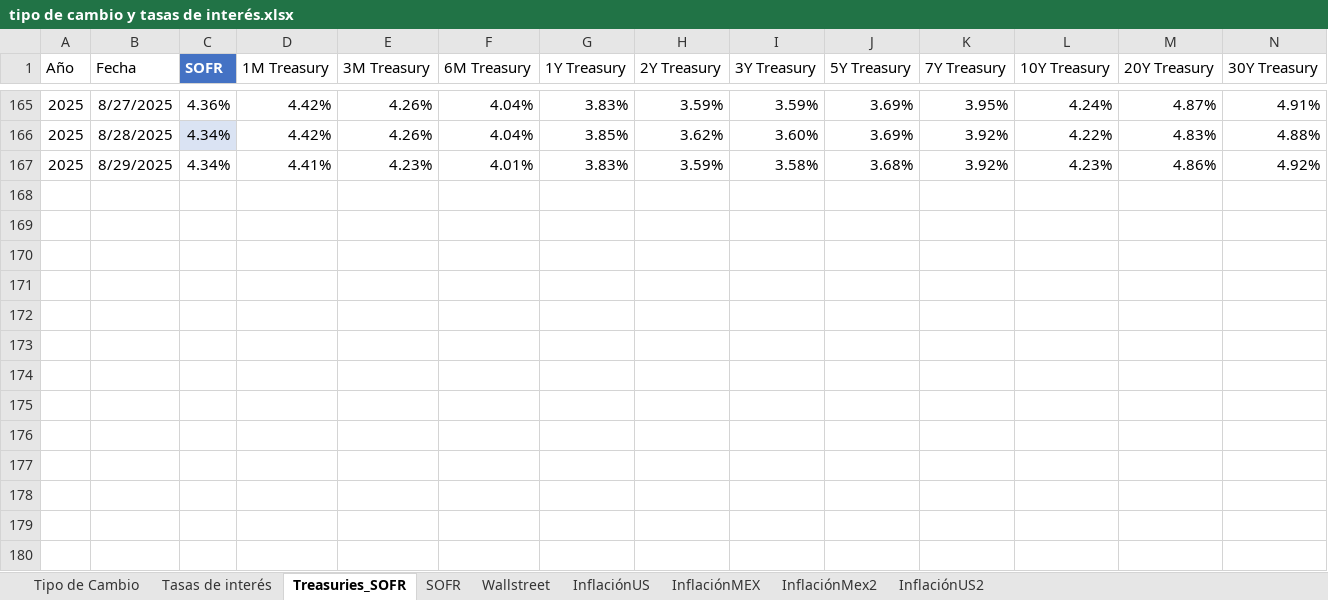
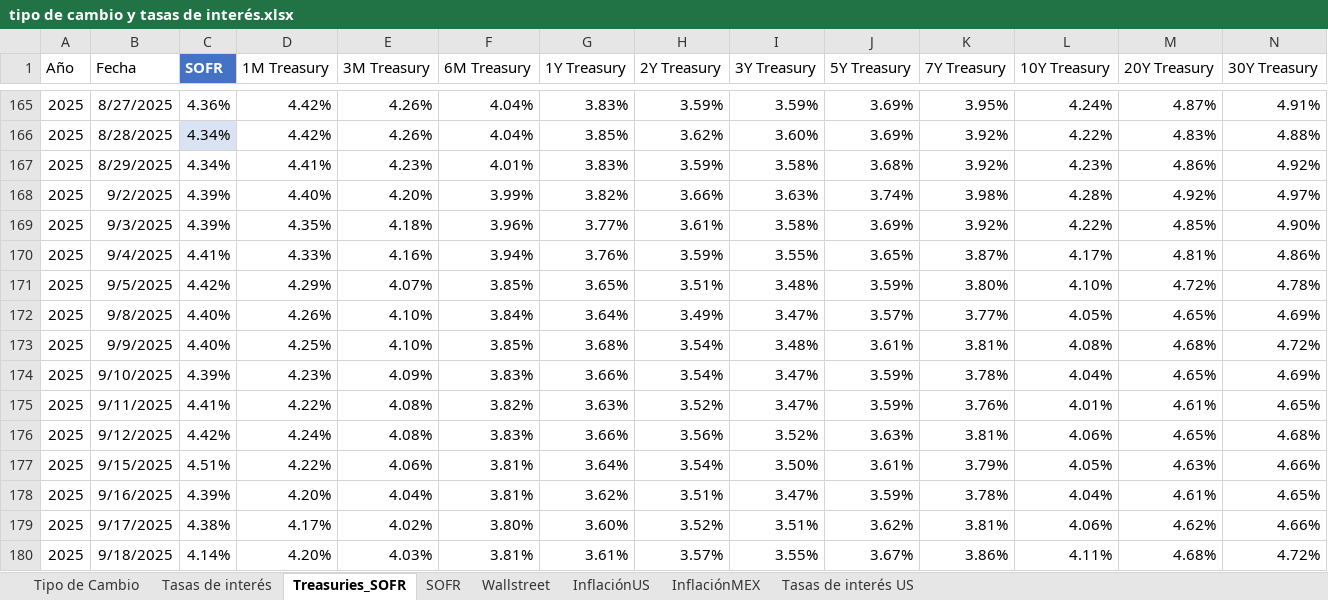
Before and after one commit to ldsanvid/IG-newsmonitoring, an Excel workbook: tipo de cambio y tasas de interés.xlsx, sheet Treasuries_SOFR, drawn as a sheet; only a part is shown, gaps mark what is left out; values as stored, in another font and other column widths than the file's, no borders; table styles not drawn; the diff names each change by its address in the sheet, - before the commit and + after, or states it on an @@ line.

Commit message:
agregar tasas de interés US

```diff
--- a/tipo de cambio y tasas de interés.xlsx (sheet Treasuries_SOFR)
+++ b/tipo de cambio y tasas de interés.xlsx (sheet Treasuries_SOFR)
-sheet tab: InflaciónMex2
-sheet tab: InflaciónUS2
+sheet tab: Tasas de interés US
+row 168: 2025 | 9/2/2025 | 4.39% | 4.40% | 4.20% | 3.99% | 3.82% | 3.66% | 3.63% | 3.74% | 3.98% | 4.28% | 4.92% | 4.97%
+row 169: 2025 | 9/3/2025 | 4.39% | 4.35% | 4.18% | 3.96% | 3.77% | 3.61% | 3.58% | 3.69% | 3.92% | 4.22% | 4.85% | 4.90%
+row 170: 2025 | 9/4/2025 | 4.41% | 4.33% | 4.16% | 3.94% | 3.76% | 3.59% | 3.55% | 3.65% | 3.87% | 4.17% | 4.81% | 4.86%
+row 171: 2025 | 9/5/2025 | 4.42% | 4.29% | 4.07% | 3.85% | 3.65% | 3.51% | 3.48% | 3.59% | 3.80% | 4.10% | 4.72% | 4.78%
+row 172: 2025 | 9/8/2025 | 4.40% | 4.26% | 4.10% | 3.84% | 3.64% | 3.49% | 3.47% | 3.57% | 3.77% | 4.05% | 4.65% | 4.69%
+row 173: 2025 | 9/9/2025 | 4.40% | 4.25% | 4.10% | 3.85% | 3.68% | 3.54% | 3.48% | 3.61% | 3.81% | 4.08% | 4.68% | 4.72%
+row 174: 2025 | 9/10/2025 | 4.39% | 4.23% | 4.09% | 3.83% | 3.66% | 3.54% | 3.47% | 3.59% | 3.78% | 4.04% | 4.65% | 4.69%
+row 175: 2025 | 9/11/2025 | 4.41% | 4.22% | 4.08% | 3.82% | 3.63% | 3.52% | 3.47% | 3.59% | 3.76% | 4.01% | 4.61% | 4.65%
+row 176: 2025 | 9/12/2025 | 4.42% | 4.24% | 4.08% | 3.83% | 3.66% | 3.56% | 3.52% | 3.63% | 3.81% | 4.06% | 4.65% | 4.68%
+row 177: 2025 | 9/15/2025 | 4.51% | 4.22% | 4.06% | 3.81% | 3.64% | 3.54% | 3.50% | 3.61% | 3.79% | 4.05% | 4.63% | 4.66%
+row 178: 2025 | 9/16/2025 | 4.39% | 4.20% | 4.04% | 3.81% | 3.62% | 3.51% | 3.47% | 3.59% | 3.78% | 4.04% | 4.61% | 4.65%
+row 179: 2025 | 9/17/2025 | 4.38% | 4.17% | 4.02% | 3.80% | 3.60% | 3.52% | 3.51% | 3.62% | 3.81% | 4.06% | 4.62% | 4.66%
+row 180: 2025 | 9/18/2025 | 4.14% | 4.20% | 4.03% | 3.81% | 3.61% | 3.57% | 3.55% | 3.67% | 3.86% | 4.11% | 4.68% | 4.72%
```
Also changed, not shown: sheet Wallstreet, sheet Tasas de interés, sheet Tipo de Cambio, sheet InflaciónMEX.
